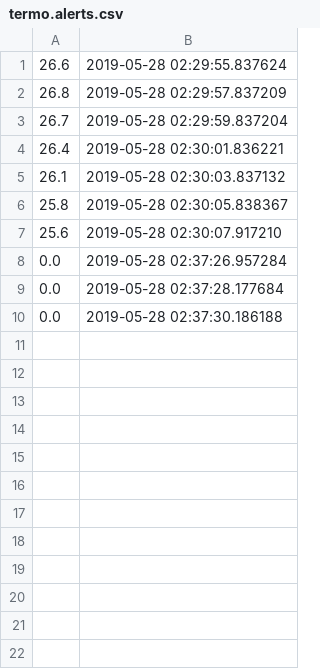
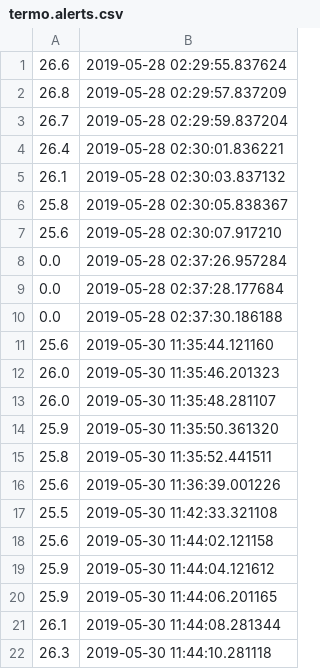
Before and after one commit to mrzepisko/thermopi, a CSV file: days/termo.alerts.csv, drawn as a sheet; the diff names each change by its address in the sheet, - before the commit and + after, or states it on an @@ line.

Commit message:
alerts

```diff
--- a/days/termo.alerts.csv
+++ b/days/termo.alerts.csv
+row 11: 25.6 | 2019-05-30 11:35:44.121160
+row 12: 26.0 | 2019-05-30 11:35:46.201323
+row 13: 26.0 | 2019-05-30 11:35:48.281107
+row 14: 25.9 | 2019-05-30 11:35:50.361320
+row 15: 25.8 | 2019-05-30 11:35:52.441511
+row 16: 25.6 | 2019-05-30 11:36:39.001226
+row 17: 25.5 | 2019-05-30 11:42:33.321108
+row 18: 25.6 | 2019-05-30 11:44:02.121158
+row 19: 25.9 | 2019-05-30 11:44:04.121612
+row 20: 25.9 | 2019-05-30 11:44:06.201165
+row 21: 26.1 | 2019-05-30 11:44:08.281344
+row 22: 26.3 | 2019-05-30 11:44:10.281118
```
Also changed, not shown: 4 other files.
